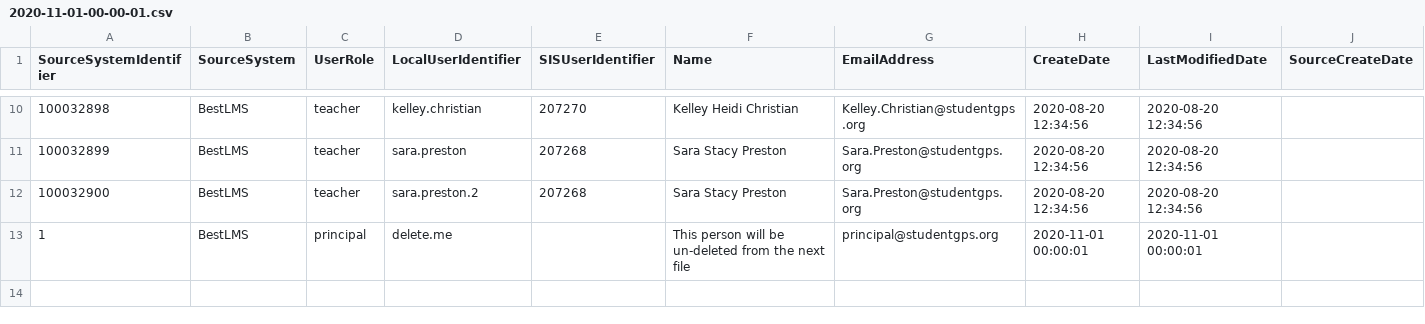
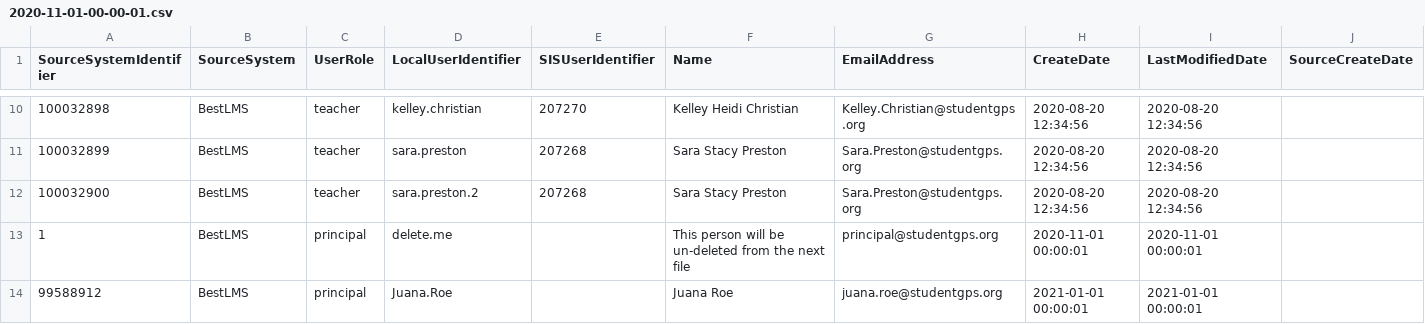
Before and after one commit to Ed-Fi-Exchange-OSS/LMS-Toolkit, a CSV file: docs/sample-out/users/2020-11-01-00-00-01.csv, drawn as a sheet; only a part is shown, gaps mark what is left out; rows hold the shown columns only; the diff names each change by its address in the sheet, - before the commit and + after, or states it on an @@ line.

Commit message:
Additional user

```diff
--- a/docs/sample-out/users/2020-11-01-00-00-01.csv
+++ b/docs/sample-out/users/2020-11-01-00-00-01.csv
+row 14: 99588912 | BestLMS | principal | Juana.Roe |  | Juana Roe | juana.roe@studentgps.org | 2021-01-01 00:00:01 | 2021-01-01 00:00:01
```
